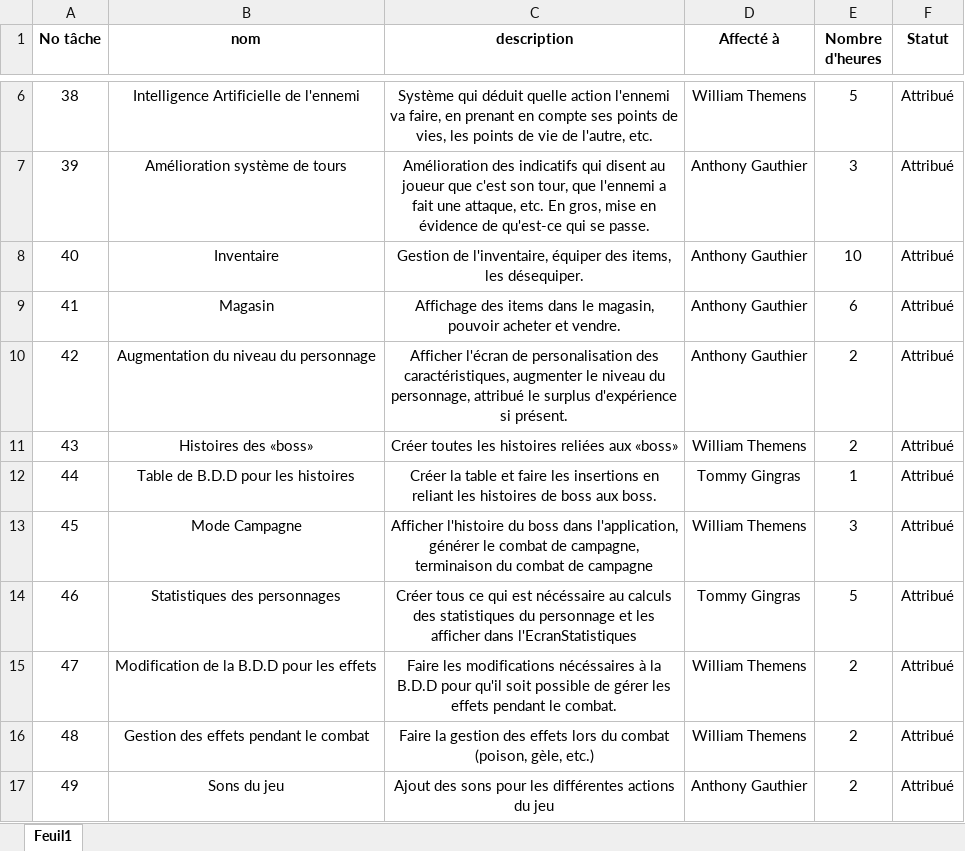
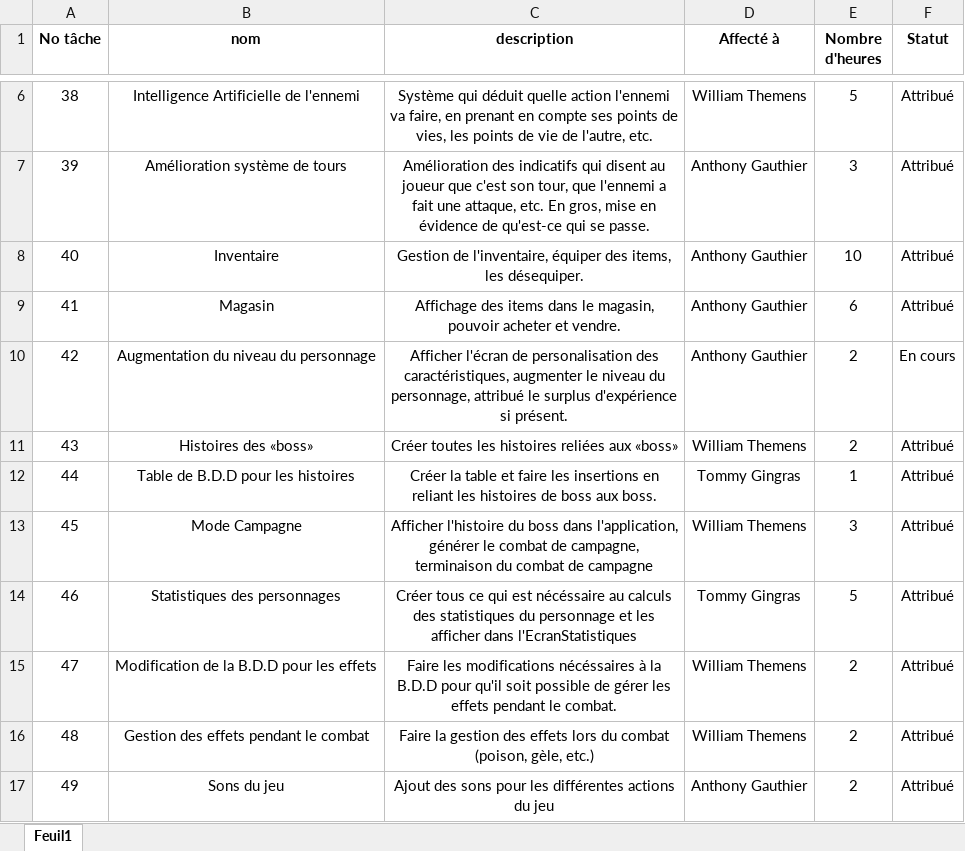
Before and after one commit to agauthier-cstj/Combaxe_Utilities, an Excel workbook: Audits/sommaireAudit3.xlsx, sheet Feuil1, drawn as a sheet; only a part is shown, gaps mark what is left out; values as stored, in another font and other column widths than the file's, no borders; conditional formats not drawn; the diff names each change by its address in the sheet, - before the commit and + after, or states it on an @@ line.

Commit message:
Maj AUDIT

```diff
--- a/Audits/sommaireAudit3.xlsx (sheet Feuil1)
+++ b/Audits/sommaireAudit3.xlsx (sheet Feuil1)
-F10 (Statut): Attribué
+F10 (Statut): En cours
```
